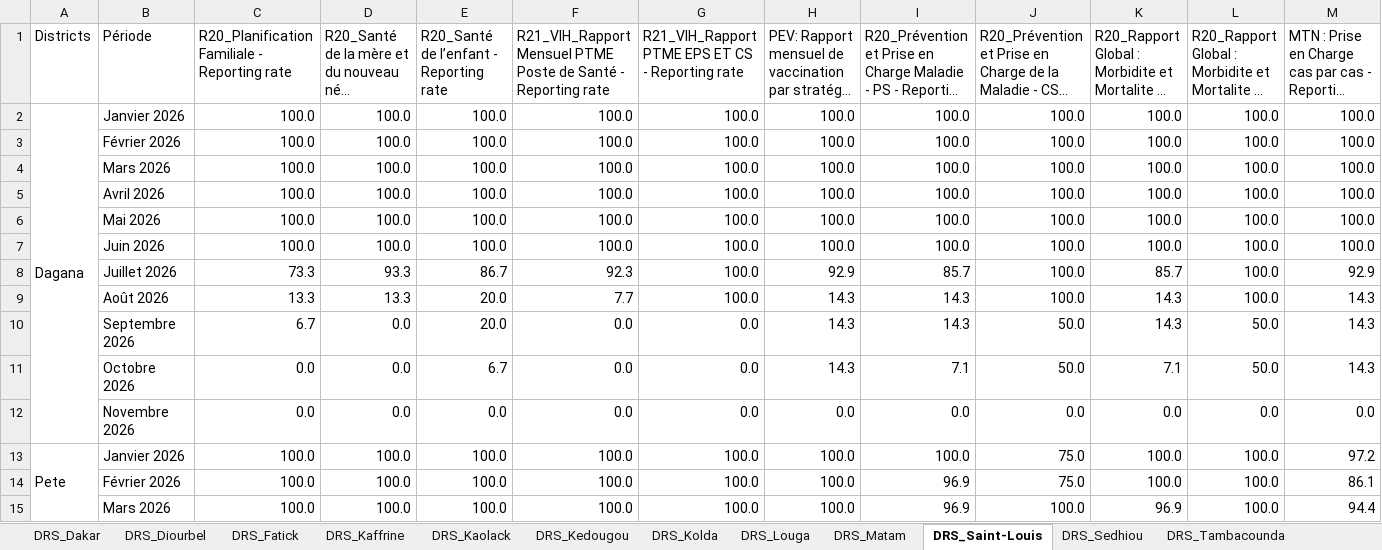
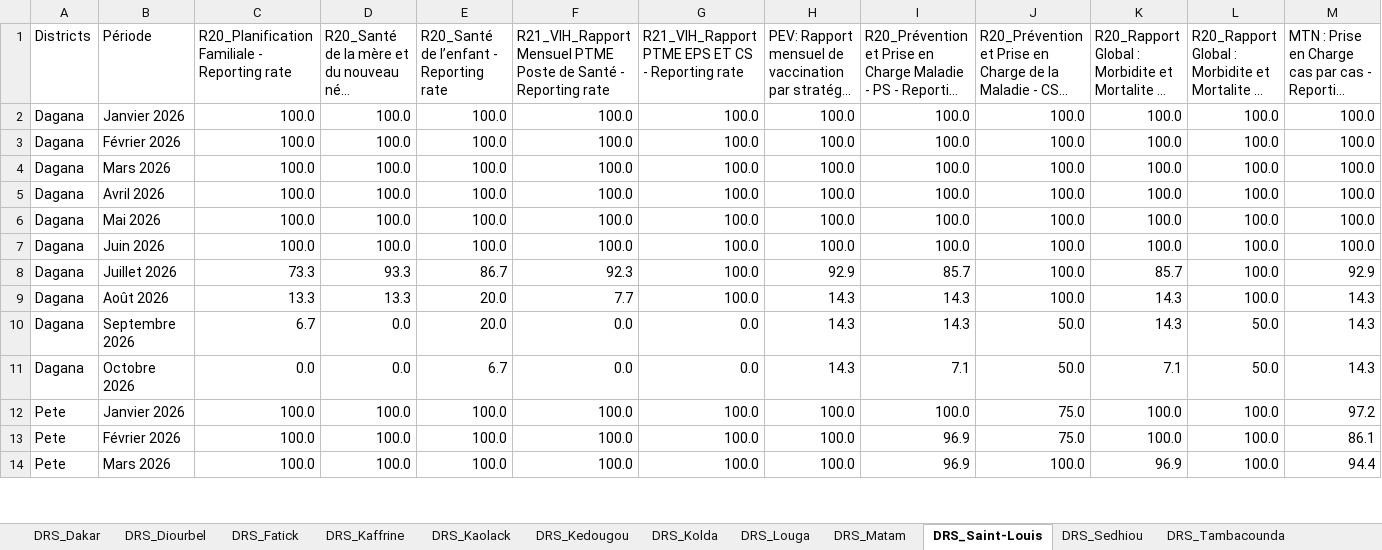
Before and after one commit to frandrone07-cmyk/Extraction_hebdo, an Excel workbook: data/exports/Situation_completude_par_region_15_11_2026.xlsx, sheet DRS_Saint-Louis, drawn as a sheet; only a part is shown; long unchanged cells end in …; values as stored, in another font and other column widths than the file's, no cell formats; removed rows and columns are numbered as before the commit, all else as after; rows hold the shown columns only; the diff covers the shown part only; the diff names each change by its address in the sheet, - before the commit and + after, or states it on an @@ line.

```diff
--- a/data/exports/Situation_completude_par_region_15_11_2026.xlsx (sheet DRS_Saint-Louis)
+++ b/data/exports/Situation_completude_par_region_15_11_2026.xlsx (sheet DRS_Saint-Louis)
-A2:A12 merged
-A3:A11 (Districts): (empty)
+A3:A11 (Districts): Dagana
-row 12:  | Novembre 2026 | 0.0 | 0.0 | 0.0 | 0.0 | 0.0 | 0.0 | 0.0 | 0.0 | 0.0 | 0.0 | 0.0
-A13:A23 merged
-A13:A14 (Districts): (empty)
+A13:A14 (Districts): Pete
```
Also changed, not shown: 4 removed rows, 34 edited cells and merged cells elsewhere in this sheet, sheet DRS_Dakar, sheet DRS_Thies, sheet DRS_Fatick, sheet DRS_Louga, sheet DRS_Tambacounda, sheet DRS_Ziguinchor, 7 more sheets, cell formats, 6 other files.
